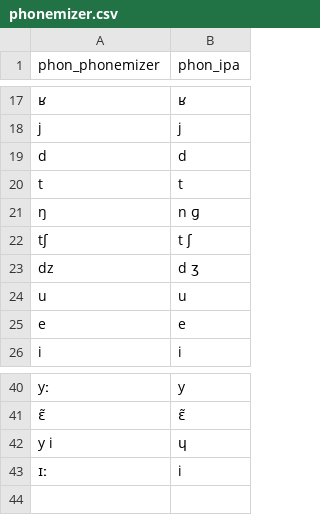
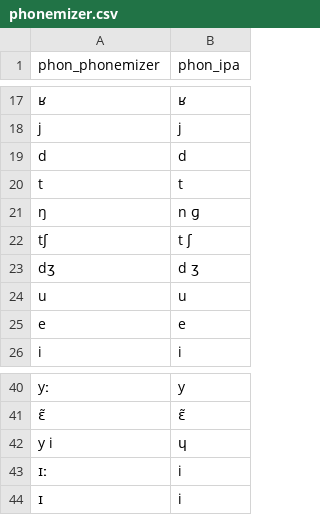
Before and after one commit to MarvinLvn/paraphone, a CSV file: paraphone/data/foldings/fr/phonemizer.csv, drawn as a sheet; only a part is shown, gaps mark what is left out.

```diff
--- a/paraphone/data/foldings/fr/phonemizer.csv
+++ b/paraphone/data/foldings/fr/phonemizer.csv
@@ -22,3 +22,3 @@ t,t
 tʃ,t ʃ
-dz,d ʒ
+dʒ,d ʒ
 u,u
@@ -43 +43,2 @@ y i,ɥ
 ɪː,i
+ɪ,i
```
Also changed, not shown: 22 other files.
